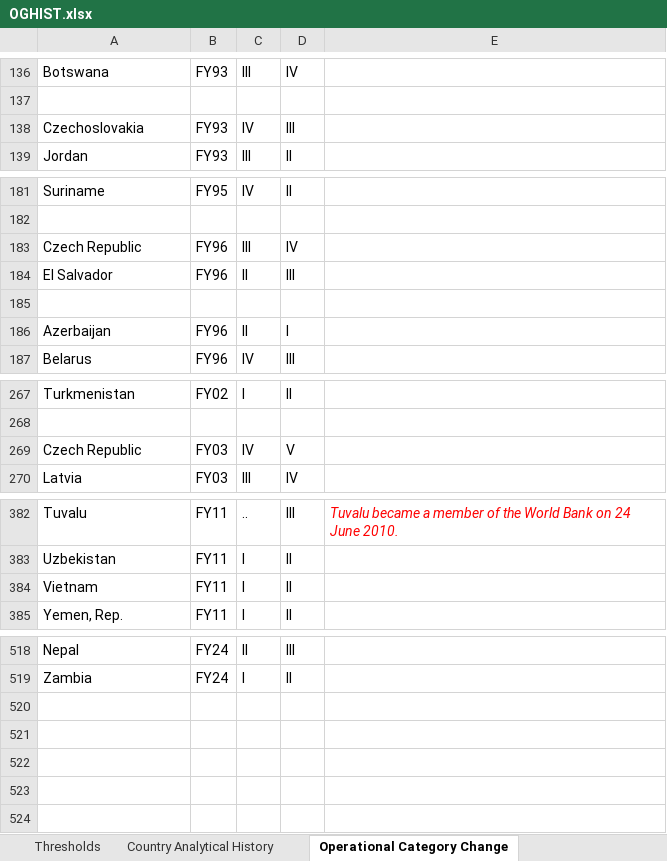
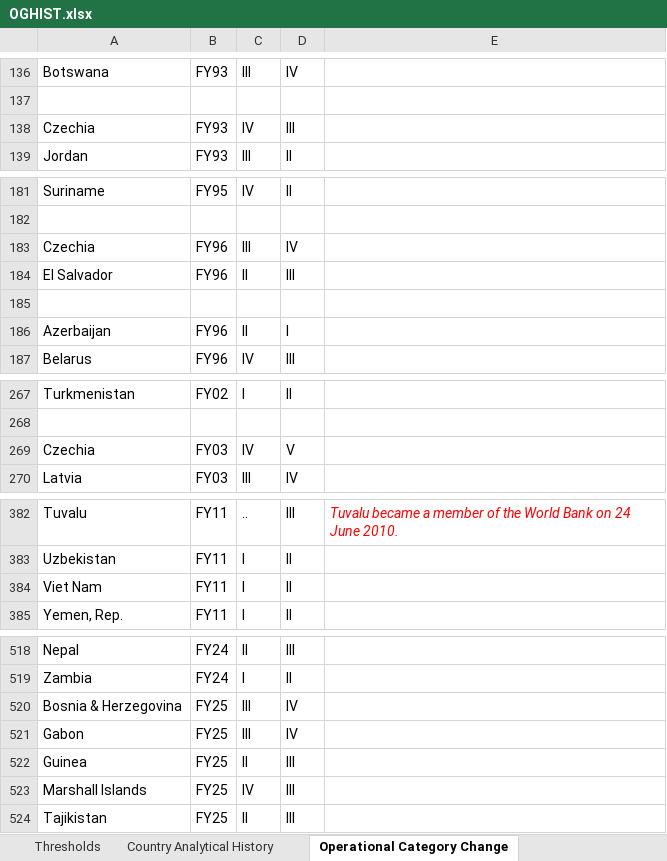
Before and after one commit to GPID-WB/Class, an Excel workbook: InputData/OGHIST.xlsx, sheet Operational Category Change, drawn as a sheet; only a part is shown, gaps mark what is left out; values as stored, in another font and other column widths than the file's, no borders; the diff covers the shown part only; the diff names each change by its address in the sheet, - before the commit and + after, or states it on an @@ line.

```diff
--- a/InputData/OGHIST.xlsx (sheet Operational Category Change)
+++ b/InputData/OGHIST.xlsx (sheet Operational Category Change)
-A138: Czechoslovakia
+A138: Czechia
-A183: Czech Republic
+A183: Czechia
-A269: Czech Republic
+A269: Czechia
-A384: Vietnam
+A384: Viet Nam
+row 520: Bosnia & Herzegovina | FY25 | III | IV
+row 521: Gabon | FY25 | III | IV
+row 522: Guinea | FY25 | II | III
+row 523: Marshall Islands | FY25 | IV | III
+row 524: Tajikistan | FY25 | II | III
```
Also changed, not shown: 1 edited cell elsewhere in this sheet, sheet Country Analytical History, sheet Thresholds, 3 other files.
